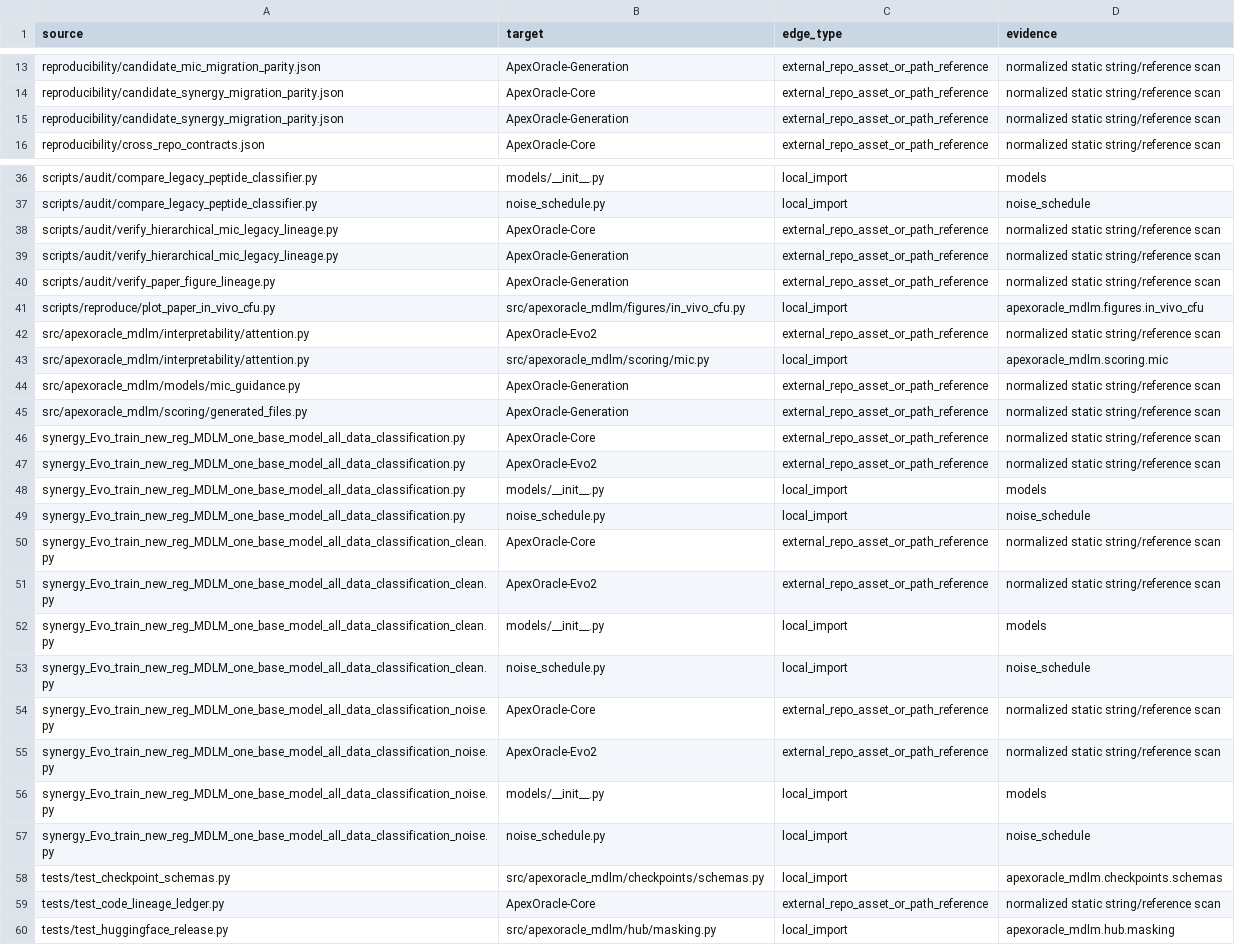
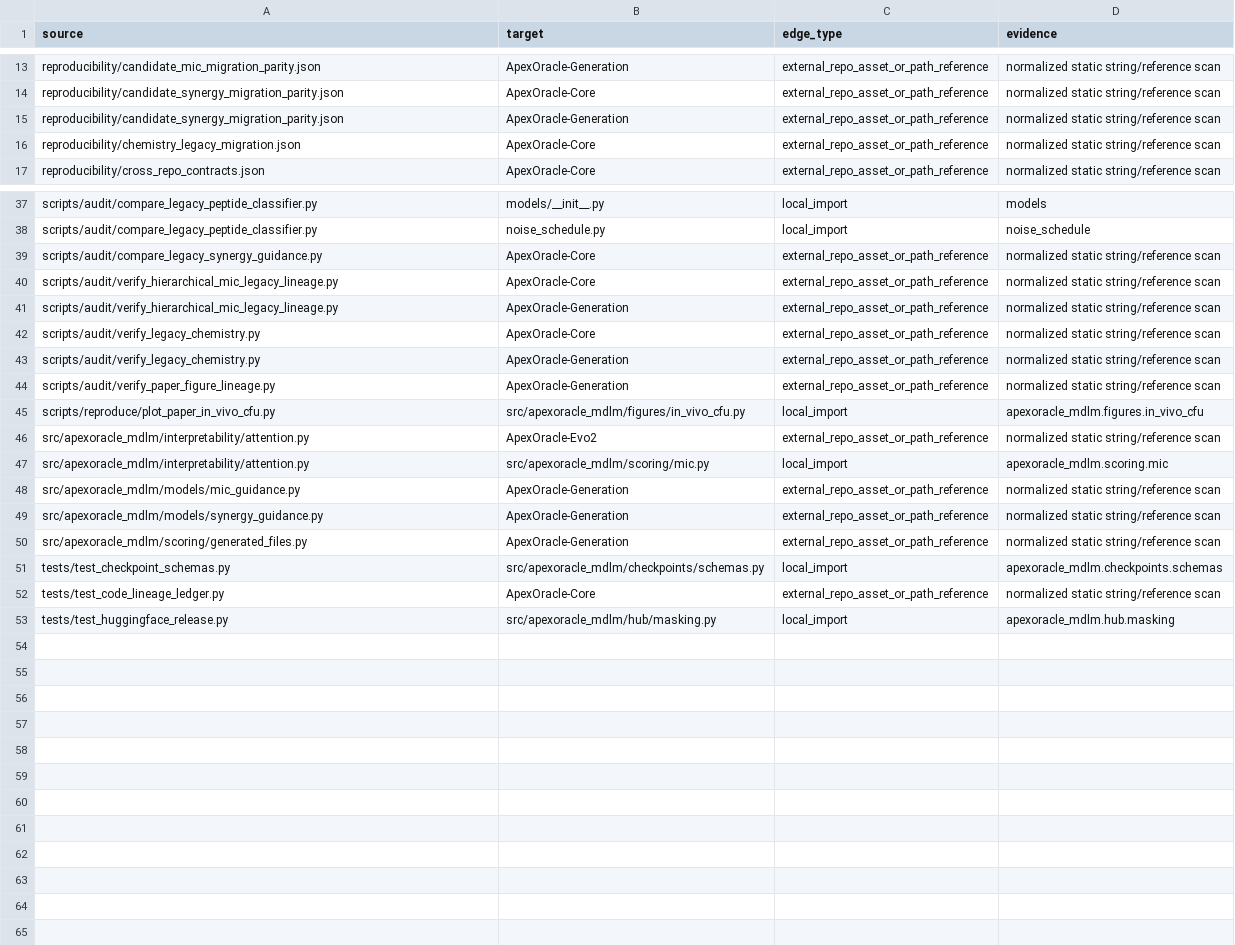
Before and after one commit to DragonDescentZerotsu/ApexOracle-MDLM, a CSV file: reproducibility/code_dependency_edges.csv, drawn as a sheet; only a part is shown, gaps mark what is left out.

```diff
--- a/reproducibility/code_dependency_edges.csv
+++ b/reproducibility/code_dependency_edges.csv
@@ -15,2 +15,3 @@ reproducibility/candidate_synergy_migration_parity.json,ApexOracle-Core,external
 reproducibility/candidate_synergy_migration_parity.json,ApexOracle-Generation,external_repo_asset_or_path_reference,normalized static string/reference scan
+reproducibility/chemistry_legacy_migration.json,ApexOracle-Core,external_repo_asset_or_path_reference,normalized static string/reference scan
 reproducibility/cross_repo_contracts.json,ApexOracle-Core,external_repo_asset_or_path_reference,normalized static string/reference scan
@@ -37,4 +38,7 @@ scripts/audit/compare_legacy_peptide_classifier.py,models/__init__.py,local_impo
 scripts/audit/compare_legacy_peptide_classifier.py,noise_schedule.py,local_import,noise_schedule
+scripts/audit/compare_legacy_synergy_guidance.py,ApexOracle-Core,external_repo_asset_or_path_reference,normalized static string/reference scan
 scripts/audit/verify_hierarchical_mic_legacy_lineage.py,ApexOracle-Core,external_repo_asset_or_path_reference,normalized static string/reference scan
 scripts/audit/verify_hierarchical_mic_legacy_lineage.py,ApexOracle-Generation,external_repo_asset_or_path_reference,normalized static string/reference scan
+scripts/audit/verify_legacy_chemistry.py,ApexOracle-Core,external_repo_asset_or_path_reference,normalized static string/reference scan
+scripts/audit/verify_legacy_chemistry.py,ApexOracle-Generation,external_repo_asset_or_path_reference,normalized static string/reference scan
 scripts/audit/verify_paper_figure_lineage.py,ApexOracle-Generation,external_repo_asset_or_path_reference,normalized static string/reference scan
@@ -44,15 +48,4 @@ src/apexoracle_mdlm/interpretability/attention.py,src/apexoracle_mdlm/scoring/mi
 src/apexoracle_mdlm/models/mic_guidance.py,ApexOracle-Generation,external_repo_asset_or_path_reference,normalized static string/reference scan
+src/apexoracle_mdlm/models/synergy_guidance.py,ApexOracle-Generation,external_repo_asset_or_path_reference,normalized static string/reference scan
 src/apexoracle_mdlm/scoring/generated_files.py,ApexOracle-Generation,external_repo_asset_or_path_reference,normalized static string/reference scan
-synergy_Evo_train_new_reg_MDLM_one_base_model_all_data_classification.py,ApexOracle-Core,external_repo_asset_or_path_reference,normalized static string/reference scan
-synergy_Evo_train_new_reg_MDLM_one_base_model_all_data_classification.py,ApexOracle-Evo2,external_repo_asset_or_path_reference,normalized static string/reference scan
-synergy_Evo_train_new_reg_MDLM_one_base_model_all_data_classification.py,models/__init__.py,local_import,models
-synergy_Evo_train_new_reg_MDLM_one_base_model_all_data_classification.py,noise_schedule.py,local_import,noise_schedule
-synergy_Evo_train_new_reg_MDLM_one_base_model_all_data_classification_clean.py,ApexOracle-Core,external_repo_asset_or_path_reference,normalized static string/reference scan
-synergy_Evo_train_new_reg_MDLM_one_base_model_all_data_classification_clean.py,ApexOracle-Evo2,external_repo_asset_or_path_reference,normalized static string/reference scan
-synergy_Evo_train_new_reg_MDLM_one_base_model_all_data_classification_clean.py,models/__init__.py,local_import,models
-synergy_Evo_train_new_reg_MDLM_one_base_model_all_data_classification_clean.py,noise_schedule.py,local_import,noise_schedule
-synergy_Evo_train_new_reg_MDLM_one_base_model_all_data_classification_noise.py,ApexOracle-Core,external_repo_asset_or_path_reference,normalized static string/reference scan
-synergy_Evo_train_new_reg_MDLM_one_base_model_all_data_classification_noise.py,ApexOracle-Evo2,external_repo_asset_or_path_reference,normalized static string/reference scan
-synergy_Evo_train_new_reg_MDLM_one_base_model_all_data_classification_noise.py,models/__init__.py,local_import,models
-synergy_Evo_train_new_reg_MDLM_one_base_model_all_data_classification_noise.py,noise_schedule.py,local_import,noise_schedule
 tests/test_checkpoint_schemas.py,src/apexoracle_mdlm/checkpoints/schemas.py,local_import,apexoracle_mdlm.checkpoints.schemas
```
Also changed, not shown: reproducibility/code_asset_ledger.csv, 30 other files.
